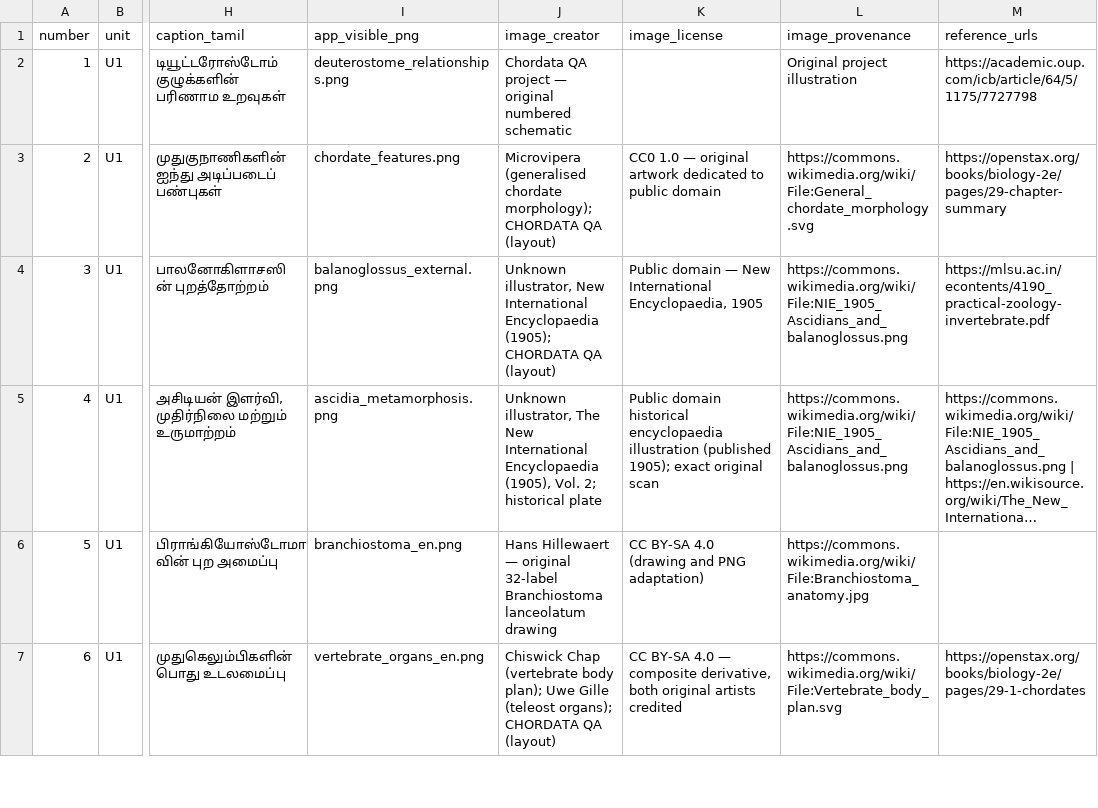
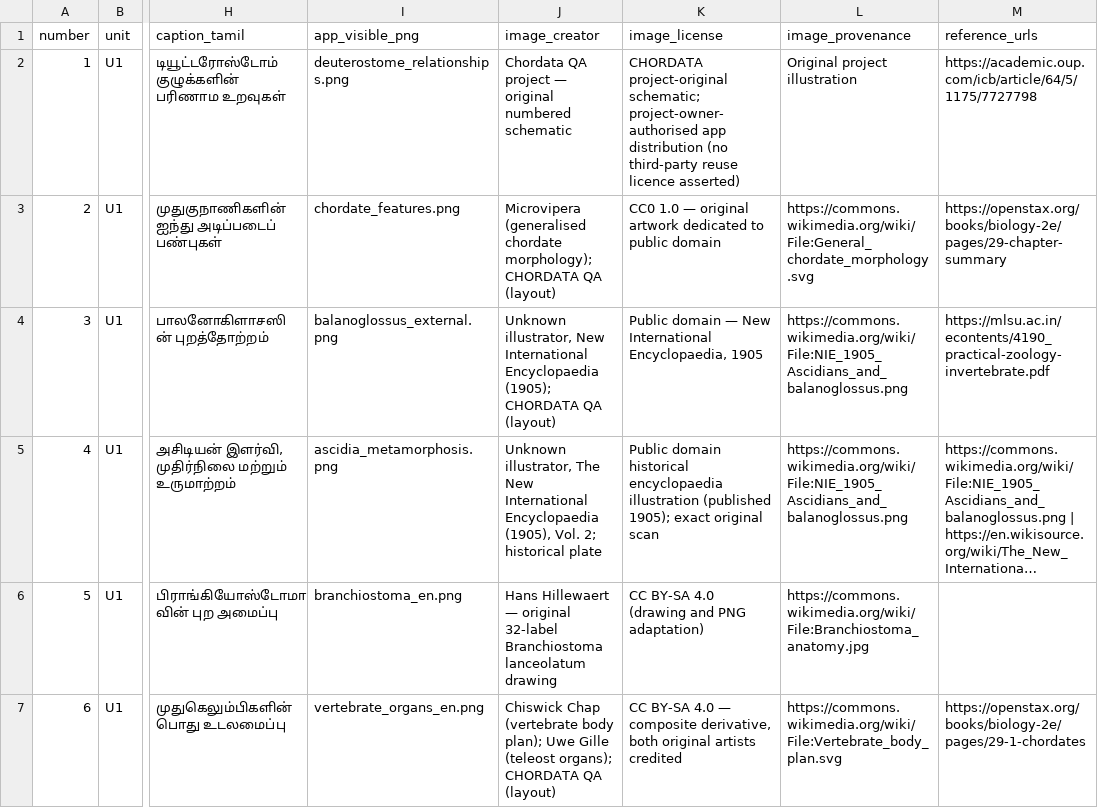
Before and after one commit to rameshgascngl-create/Chordata, a CSV file: docs/FIGURE_REVIEW_REGISTER_64.csv, drawn as a sheet; only a part is shown, gaps mark what is left out; long unchanged cells end in …; the diff covers the shown part only; the diff names each change by its address in the sheet, - before the commit and + after, or states it on an @@ line.

Commit message:
docs: reconcile canonical figure register with owner-authorised original schematic usage

```diff
--- a/docs/FIGURE_REVIEW_REGISTER_64.csv
+++ b/docs/FIGURE_REVIEW_REGISTER_64.csv
-K2 (image_license): (empty)
+K2 (image_license): CHORDATA project-original schematic; project-owner-authorised app distribution (no third-party reuse licence asserted)
```
Also changed, not shown: 3 edited cells elsewhere in this file.
